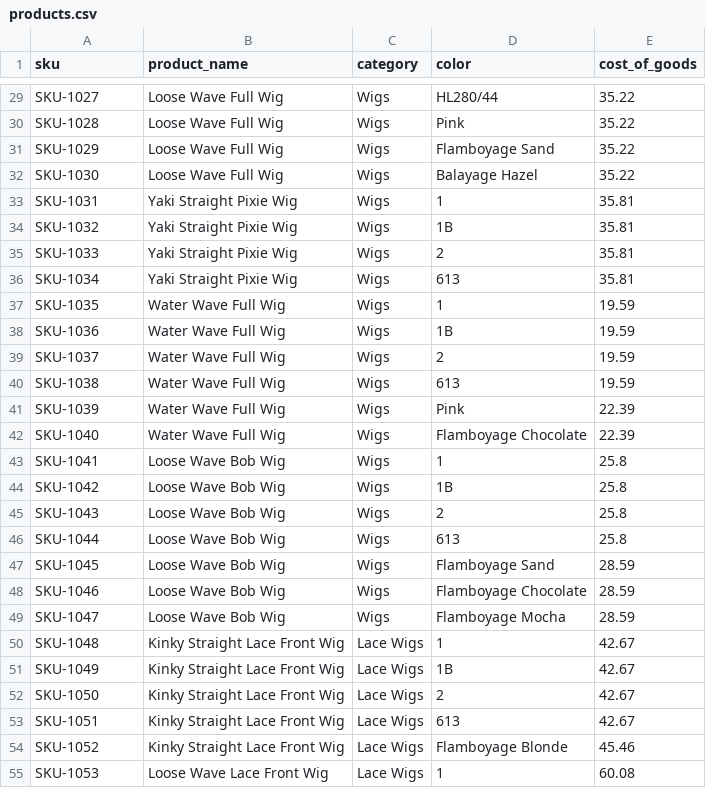
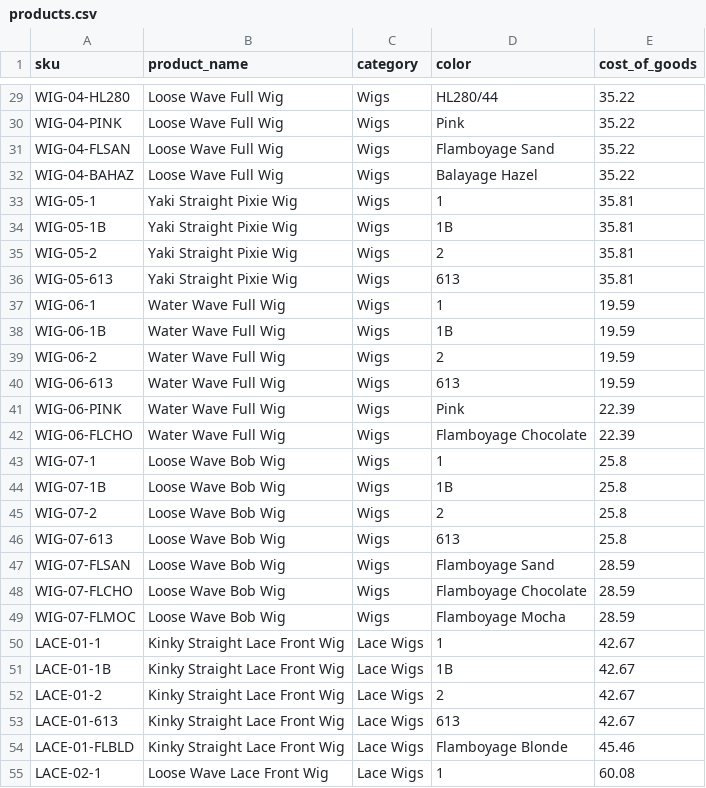
Before and after one commit to voltrecto/crowncase-beauty-portfolio, a CSV file: data/products.csv, drawn as a sheet; only a part is shown, gaps mark what is left out; the diff covers the shown part only; the diff names each change by its address in the sheet, - before the commit and + after, or states it on an @@ line.

```diff
--- a/data/products.csv
+++ b/data/products.csv
-A29 (sku): SKU-1027
+A29 (sku): WIG-04-HL280
-A30 (sku): SKU-1028
+A30 (sku): WIG-04-PINK
-A31 (sku): SKU-1029
+A31 (sku): WIG-04-FLSAN
-A32 (sku): SKU-1030
+A32 (sku): WIG-04-BAHAZ
-A33 (sku): SKU-1031
+A33 (sku): WIG-05-1
-A34 (sku): SKU-1032
+A34 (sku): WIG-05-1B
-A35 (sku): SKU-1033
+A35 (sku): WIG-05-2
-A36 (sku): SKU-1034
+A36 (sku): WIG-05-613
-A37 (sku): SKU-1035
+A37 (sku): WIG-06-1
-A38 (sku): SKU-1036
+A38 (sku): WIG-06-1B
-A39 (sku): SKU-1037
+A39 (sku): WIG-06-2
-A40 (sku): SKU-1038
+A40 (sku): WIG-06-613
-A41 (sku): SKU-1039
+A41 (sku): WIG-06-PINK
-A42 (sku): SKU-1040
+A42 (sku): WIG-06-FLCHO
-A43 (sku): SKU-1041
+A43 (sku): WIG-07-1
-A44 (sku): SKU-1042
+A44 (sku): WIG-07-1B
-A45 (sku): SKU-1043
+A45 (sku): WIG-07-2
-A46 (sku): SKU-1044
+A46 (sku): WIG-07-613
-A47 (sku): SKU-1045
+A47 (sku): WIG-07-FLSAN
-A48 (sku): SKU-1046
+A48 (sku): WIG-07-FLCHO
-A49 (sku): SKU-1047
+A49 (sku): WIG-07-FLMOC
-A50 (sku): SKU-1048
+A50 (sku): LACE-01-1
-A51 (sku): SKU-1049
+A51 (sku): LACE-01-1B
-A52 (sku): SKU-1050
+A52 (sku): LACE-01-2
-A53 (sku): SKU-1051
+A53 (sku): LACE-01-613
-A54 (sku): SKU-1052
+A54 (sku): LACE-01-FLBLD
-A55 (sku): SKU-1053
+A55 (sku): LACE-02-1
```
Also changed, not shown: 143 edited cells elsewhere in this file, 2 other files.
